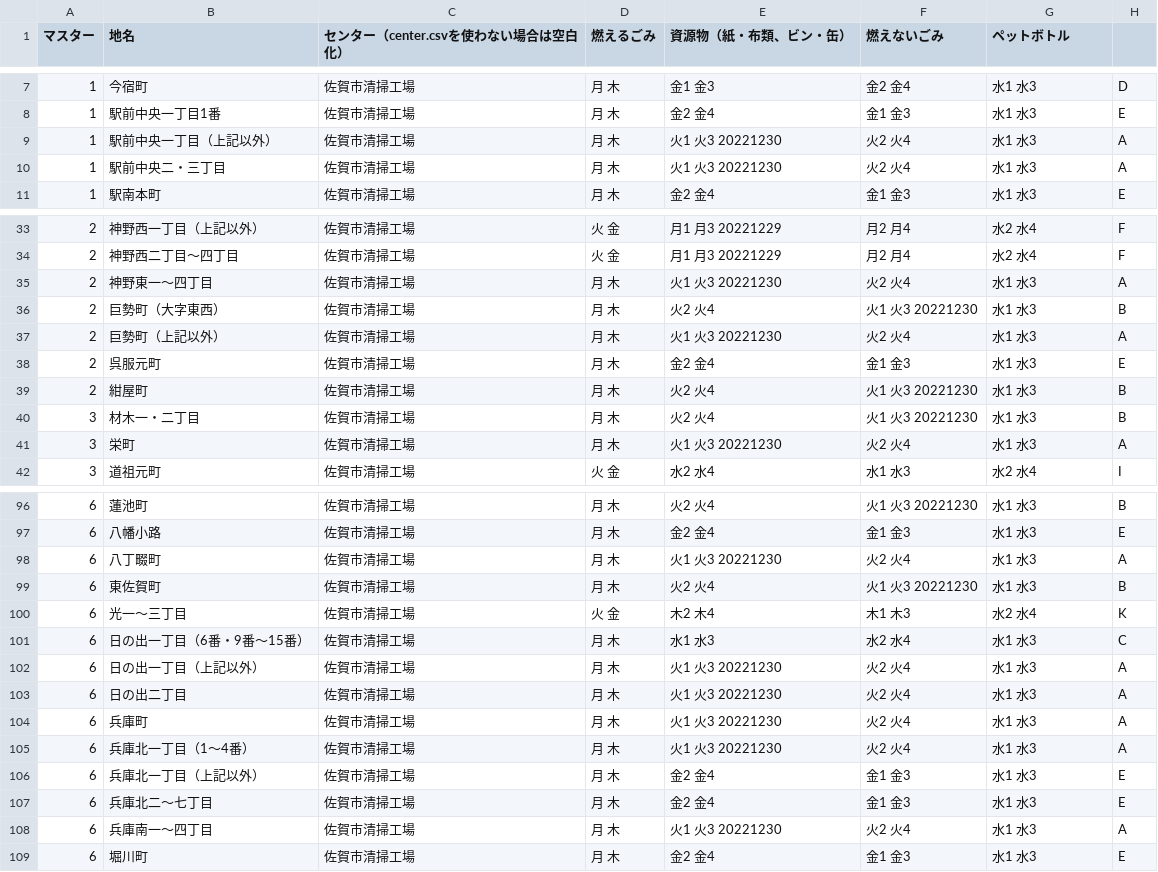
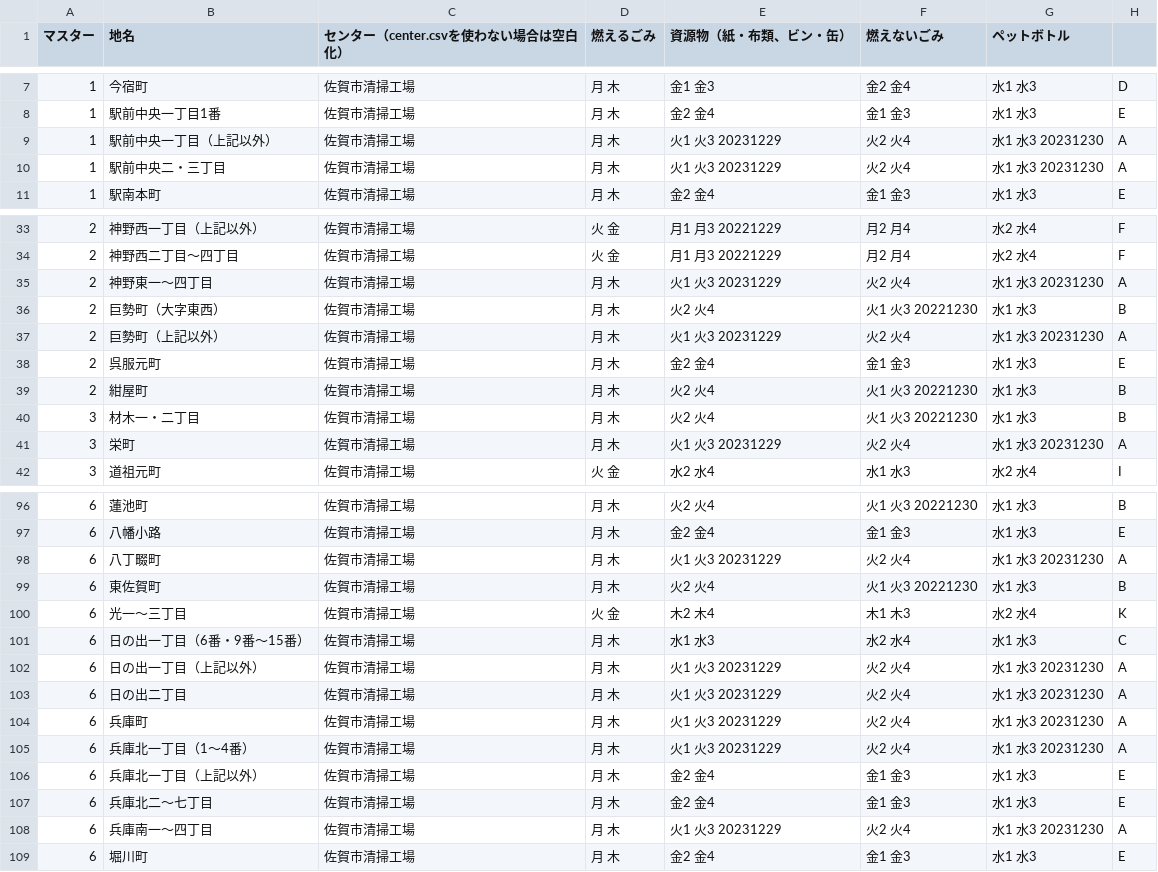
Before and after one commit to codeforsaga/5374, a CSV file: data/area_days.csv, drawn as a sheet; only a part is shown, gaps mark what is left out; the diff covers the shown part only.

Commit message:
年末調整(A地区)

```diff
--- a/data/area_days.csv
+++ b/data/area_days.csv
@@ -8,4 +8,4 @@
 1,駅前中央一丁目1番,佐賀市清掃工場,月 木,金2 金4,金1 金3,水1 水3,E
-1,駅前中央一丁目（上記以外）,佐賀市清掃工場,月 木,火1 火3 20221230,火2 火4,水1 水3,A
-1,駅前中央二・三丁目,佐賀市清掃工場,月 木,火1 火3 20221230,火2 火4,水1 水3,A
+1,駅前中央一丁目（上記以外）,佐賀市清掃工場,月 木,火1 火3 20231229,火2 火4,水1 水3 20231230,A
+1,駅前中央二・三丁目,佐賀市清掃工場,月 木,火1 火3 20231229,火2 火4,水1 水3 20231230,A
 1,駅南本町,佐賀市清掃工場,月 木,金2 金4,金1 金3,水1 水3,E
@@ -34,5 +34,5 @@
 2,神野西二丁目〜四丁目,佐賀市清掃工場,火 金,月1 月3 20221229,月2 月4,水2 水4,F
-2,神野東一～四丁目,佐賀市清掃工場,月 木,火1 火3 20221230,火2 火4,水1 水3,A
+2,神野東一～四丁目,佐賀市清掃工場,月 木,火1 火3 20231229,火2 火4,水1 水3 20231230,A
 2,巨勢町（大字東西）,佐賀市清掃工場,月 木,火2 火4,火1 火3 20221230,水1 水3,B
-2,巨勢町（上記以外）,佐賀市清掃工場,月 木,火1 火3 20221230,火2 火4,水1 水3,A
+2,巨勢町（上記以外）,佐賀市清掃工場,月 木,火1 火3 20231229,火2 火4,水1 水3 20231230,A
 2,呉服元町,佐賀市清掃工場,月 木,金2 金4,金1 金3,水1 水3,E
@@ -40,3 +40,3 @@
 3,材木一・二丁目,佐賀市清掃工場,月 木,火2 火4,火1 火3 20221230,水1 水3,B
-3,栄町,佐賀市清掃工場,月 木,火1 火3 20221230,火2 火4,水1 水3,A
+3,栄町,佐賀市清掃工場,月 木,火1 火3 20231229,火2 火4,水1 水3 20231230,A
 3,道祖元町,佐賀市清掃工場,火 金,水2 水4,水1 水3,水2 水4,I
@@ -97,3 +97,3 @@
 6,八幡小路,佐賀市清掃工場,月 木,金2 金4,金1 金3,水1 水3,E
-6,八丁畷町,佐賀市清掃工場,月 木,火1 火3 20221230,火2 火4,水1 水3,A
+6,八丁畷町,佐賀市清掃工場,月 木,火1 火3 20231229,火2 火4,水1 水3 20231230,A
 6,東佐賀町,佐賀市清掃工場,月 木,火2 火4,火1 火3 20221230,水1 水3,B
@@ -101,9 +101,9 @@
 6,日の出一丁目（6番・9番～15番）,佐賀市清掃工場,月 木,水1 水3,水2 水4,水1 水3,C
-6,日の出一丁目（上記以外）,佐賀市清掃工場,月 木,火1 火3 20221230,火2 火4,水1 水3,A
-6,日の出二丁目,佐賀市清掃工場,月 木,火1 火3 20221230,火2 火4,水1 水3,A
-6,兵庫町,佐賀市清掃工場,月 木,火1 火3 20221230,火2 火4,水1 水3,A
-6,兵庫北一丁目（1～4番）,佐賀市清掃工場,月 木,火1 火3 20221230,火2 火4,水1 水3,A
+6,日の出一丁目（上記以外）,佐賀市清掃工場,月 木,火1 火3 20231229,火2 火4,水1 水3 20231230,A
+6,日の出二丁目,佐賀市清掃工場,月 木,火1 火3 20231229,火2 火4,水1 水3 20231230,A
+6,兵庫町,佐賀市清掃工場,月 木,火1 火3 20231229,火2 火4,水1 水3 20231230,A
+6,兵庫北一丁目（1～4番）,佐賀市清掃工場,月 木,火1 火3 20231229,火2 火4,水1 水3 20231230,A
 6,兵庫北一丁目（上記以外）,佐賀市清掃工場,月 木,金2 金4,金1 金3,水1 水3,E
 6,兵庫北二～七丁目,佐賀市清掃工場,月 木,金2 金4,金1 金3,水1 水3,E
-6,兵庫南一～四丁目,佐賀市清掃工場,月 木,火1 火3 20221230,火2 火4,水1 水3,A
+6,兵庫南一～四丁目,佐賀市清掃工場,月 木,火1 火3 20231229,火2 火4,水1 水3 20231230,A
 6,堀川町,佐賀市清掃工場,月 木,金2 金4,金1 金3,水1 水3,E
```
Also changed, not shown: 8 edited cells elsewhere in this file.
